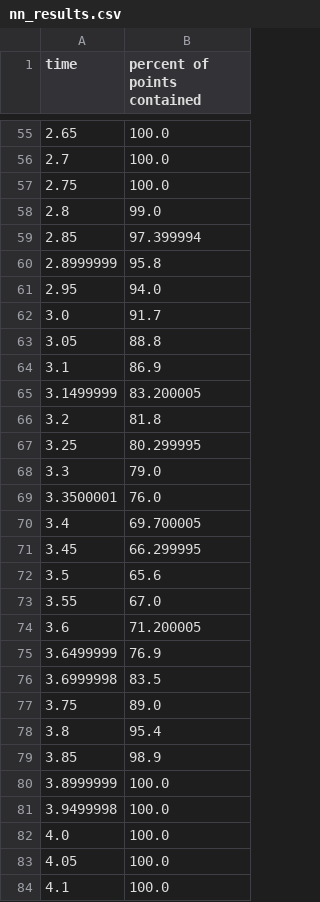
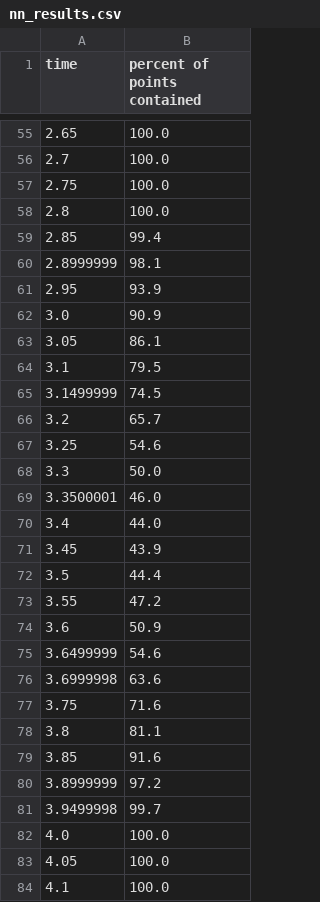
Before and after one commit to AlexYFM/Verse-library-starfork, a CSV file: verse/stars/nn_results.csv, drawn as a sheet; only a part is shown, gaps mark what is left out; the diff covers the shown part only.

```diff
--- a/verse/stars/nn_results.csv
+++ b/verse/stars/nn_results.csv
@@ -57,26 +57,26 @@ time,percent of points contained
 2.75,100.0
-2.8,99.0
-2.85,97.399994
-2.8999999,95.8
-2.95,94.0
-3.0,91.7
-3.05,88.8
-3.1,86.9
-3.1499999,83.200005
-3.2,81.8
-3.25,80.299995
-3.3,79.0
-3.3500001,76.0
-3.4,69.700005
-3.45,66.299995
-3.5,65.6
-3.55,67.0
-3.6,71.200005
-3.6499999,76.9
-3.6999998,83.5
-3.75,89.0
-3.8,95.4
-3.85,98.9
-3.8999999,100.0
-3.9499998,100.0
+2.8,100.0
+2.85,99.4
+2.8999999,98.1
+2.95,93.9
+3.0,90.9
+3.05,86.1
+3.1,79.5
+3.1499999,74.5
+3.2,65.7
+3.25,54.6
+3.3,50.0
+3.3500001,46.0
+3.4,44.0
+3.45,43.9
+3.5,44.4
+3.55,47.2
+3.6,50.9
+3.6499999,54.6
+3.6999998,63.6
+3.75,71.6
+3.8,81.1
+3.85,91.6
+3.8999999,97.2
+3.9499998,99.7
 4.0,100.0
```
Also changed, not shown: 37 edited cells elsewhere in this file, 1 other file.
